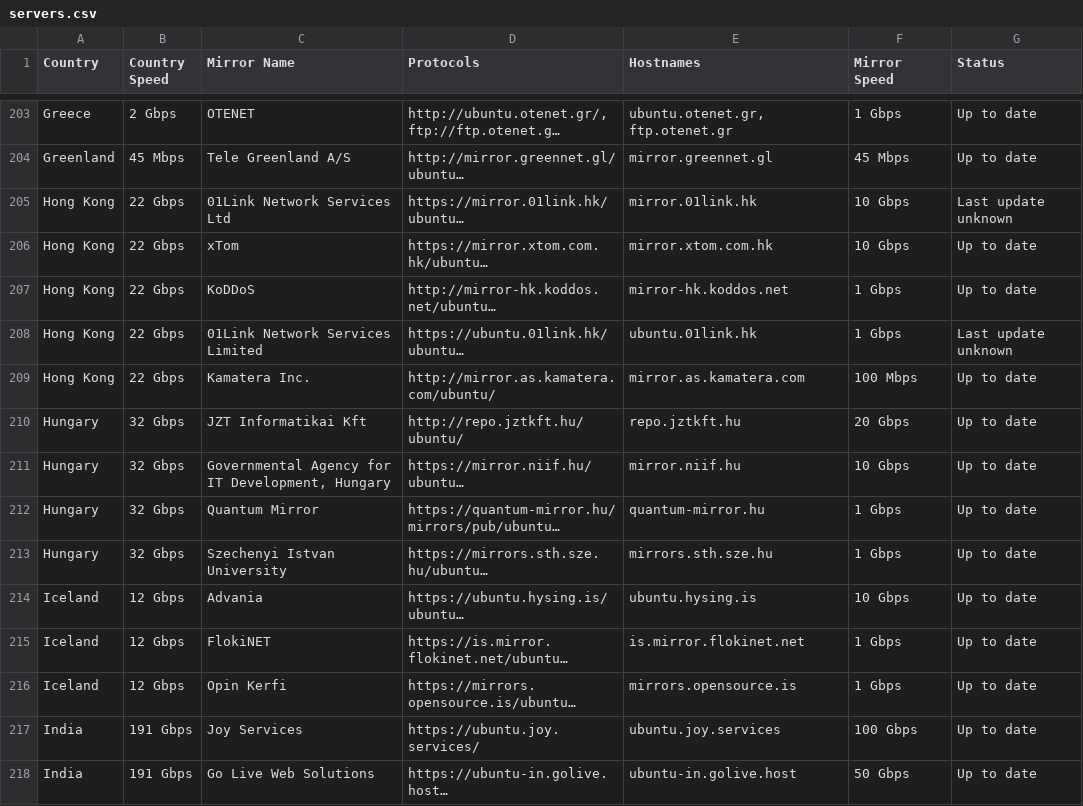
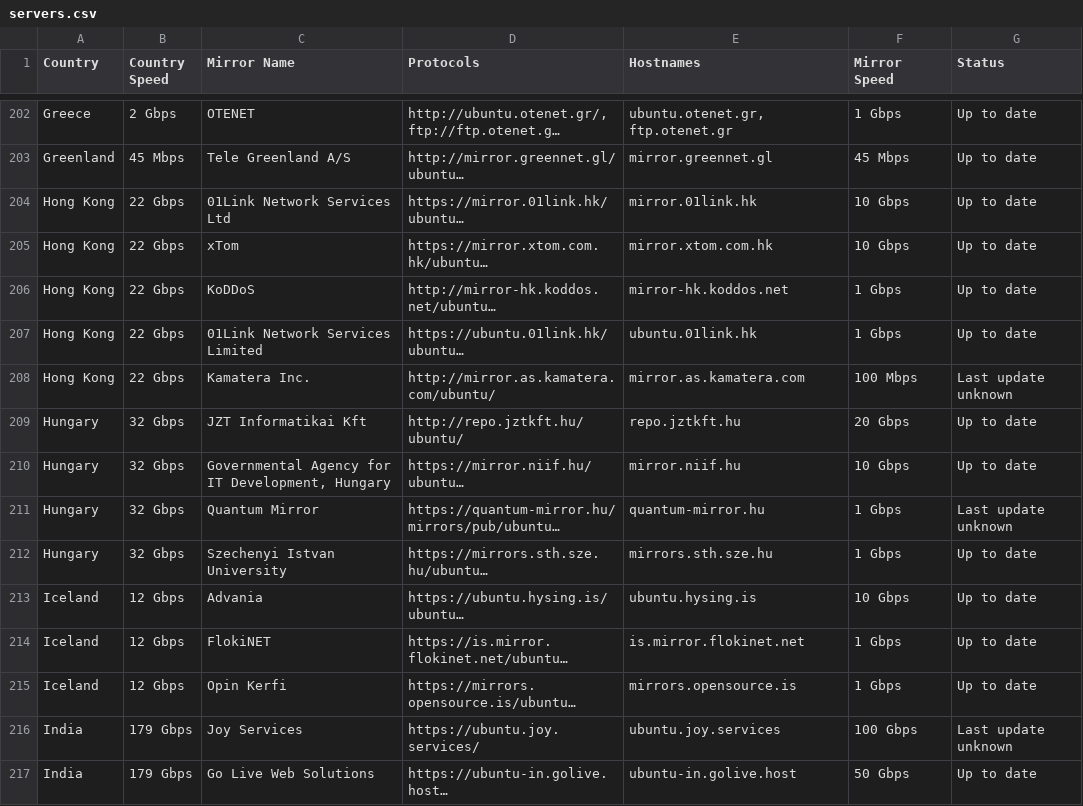
Before and after one commit to crazyuploader/Ubuntu-Mirrors-Scraper, a CSV file: data/mirrors/archive/servers.csv, drawn as a sheet; only a part is shown, gaps mark what is left out; long unchanged cells end in …; addresses are those after the commit; the diff covers the shown part only; the diff names each change by its address in the sheet, - before the commit and + after, or states it on an @@ line.

```diff
--- a/data/mirrors/archive/servers.csv
+++ b/data/mirrors/archive/servers.csv
-G204 (Status): Last update unknown
+G204 (Status): Up to date
-G207 (Status): Last update unknown
+G207 (Status): Up to date
-G208 (Status): Up to date
+G208 (Status): Last update unknown
-G211 (Status): Up to date
+G211 (Status): Last update unknown
-B216:B217 (Country Speed): 191 Gbps
+B216:B217 (Country Speed): 179 Gbps
-G216 (Status): Up to date
+G216 (Status): Last update unknown
```
Also changed, not shown: 6 removed rows and 137 edited cells elsewhere in this file, data/mirrors/cd/servers.csv, 4 other files.
